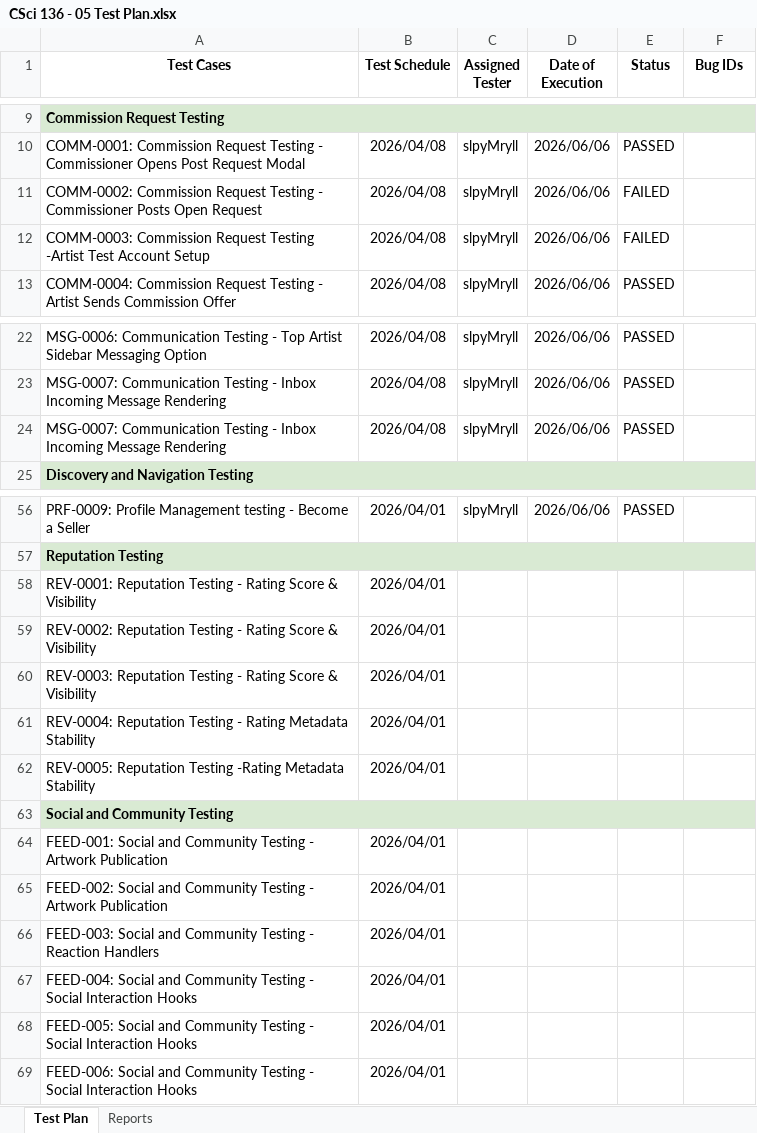
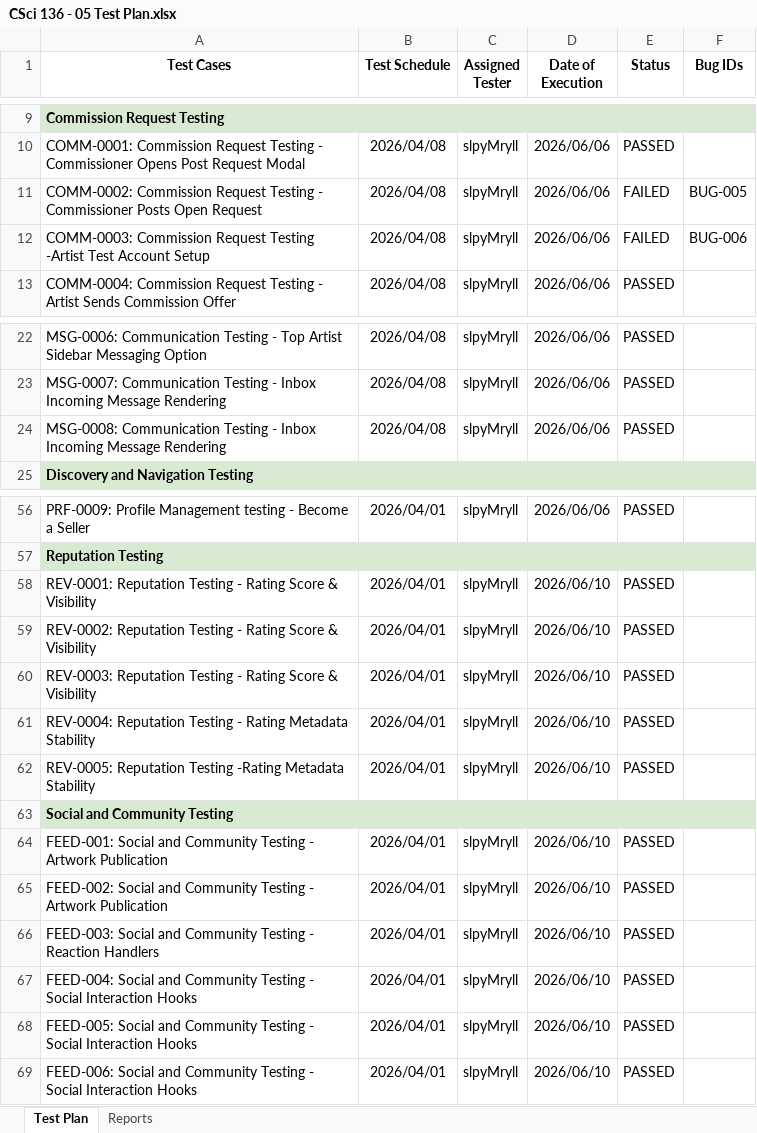
Before and after one commit to nyx-garso/rotten-potato-TCM, an Excel workbook: CSci 136 - 05 Test Plan.xlsx, sheet Test Plan, drawn as a sheet; only a part is shown, gaps mark what is left out; values as stored, in another font and other column widths than the file's, no borders; charts and pictures not drawn; the diff covers the shown part only; the diff names each change by its address in the sheet, - before the commit and + after, or states it on an @@ line.

Commit message:
[file]Update Test Plan spreadsheet

```diff
--- a/CSci 136 - 05 Test Plan.xlsx (sheet Test Plan)
+++ b/CSci 136 - 05 Test Plan.xlsx (sheet Test Plan)
-F11 (Bug IDs): (empty)
+F11 (Bug IDs): BUG-005
-F12 (Bug IDs): (empty)
+F12 (Bug IDs): BUG-006
-A24 (Test Cases): MSG-0007: Communication Testing…
+A24 (Test Cases): MSG-0008: Communication Testing…
-C58:C62 (Assigned Tester): (empty)
+C58:C62 (Assigned Tester): slpyMryll
-D58:D62 (Date of Execution): (empty)
+D58:D62 (Date of Execution): 2026/06/10
-E58:E62 (Status): (empty)
+E58:E62 (Status): PASSED
-C64:C69 (Assigned Tester): (empty)
+C64:C69 (Assigned Tester): slpyMryll
-D64:D69 (Date of Execution): (empty)
+D64:D69 (Date of Execution): 2026/06/10
-E64:E69 (Status): (empty)
+E64:E69 (Status): PASSED
```
Also changed, not shown: 19 edited cells elsewhere in this sheet, sheet Reports, charts or pictures, OnTrack TCM - Test Suites.xlsx.
